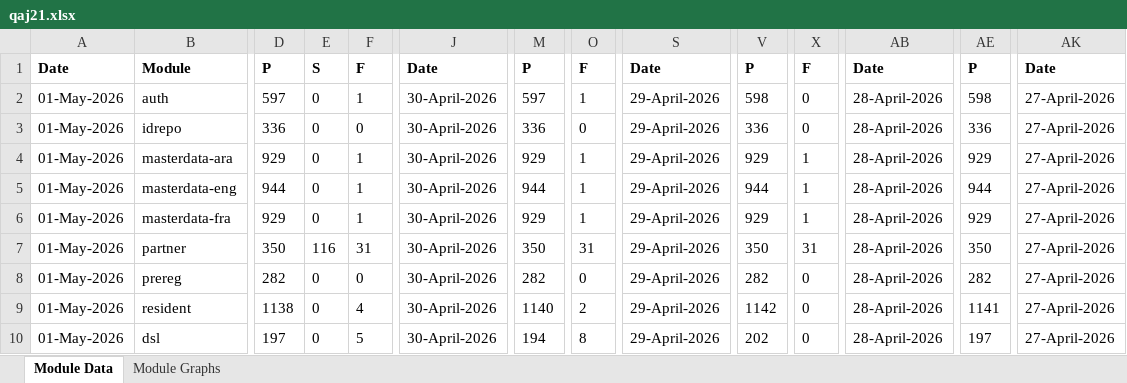
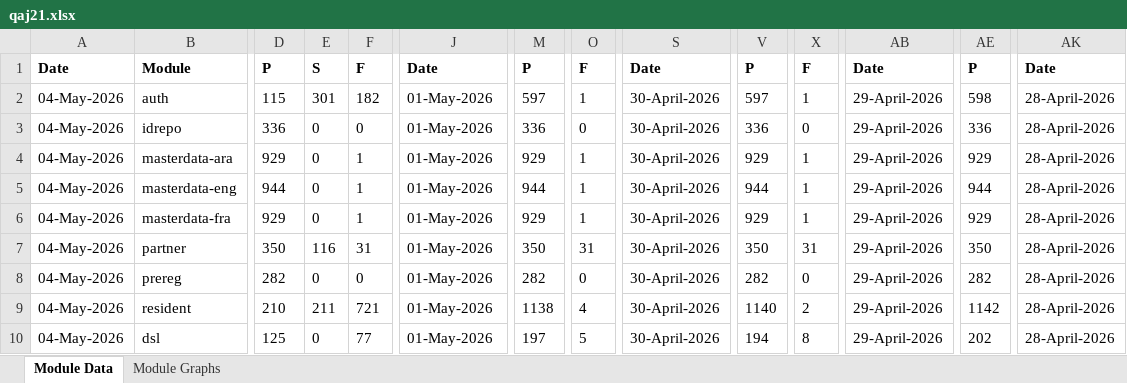
Before and after one commit to mosip/test-management, an Excel workbook: minio-report-tracker/xlxs/qaj21.xlsx, sheet Module Data, drawn as a sheet; only a part is shown, gaps mark what is left out; values as stored, in another font and other column widths than the file's, no borders; the diff covers the shown part only; the diff names each change by its address in the sheet, - before the commit and + after, or states it on an @@ line.

```diff
--- a/minio-report-tracker/xlxs/qaj21.xlsx (sheet Module Data)
+++ b/minio-report-tracker/xlxs/qaj21.xlsx (sheet Module Data)
-A2:A10: 01-May-2026
+A2:A10: 04-May-2026
-D2: 597
+D2: 115
-E2: 0
+E2: 301
-F2: 1
+F2: 182
-J2:J10: 30-April-2026
+J2:J10: 01-May-2026
-S2:S10: 29-April-2026
+S2:S10: 30-April-2026
-V2: 598
+V2: 597
-X2: 0
+X2: 1
-AB2:AB10: 28-April-2026
+AB2:AB10: 29-April-2026
-AK2:AK10: 27-April-2026
+AK2:AK10: 28-April-2026
-D9: 1138
+D9: 210
-E9: 0
+E9: 211
-F9: 4
+F9: 721
-M9: 1140
+M9: 1138
-O9: 2
+O9: 4
-V9: 1142
+V9: 1140
-X9: 0
+X9: 2
-AE9: 1141
+AE9: 1142
-D10: 197
+D10: 125
-F10: 5
+F10: 77
-M10: 194
+M10: 197
-O10: 8
+O10: 5
-V10: 202
+V10: 194
-X10: 0
+X10: 8
-AE10: 197
+AE10: 202
```
Also changed, not shown: 7 edited cells elsewhere in this sheet, charts or pictures, minio-report-tracker/xlxs/collab.xlsx, minio-report-tracker/xlxs/dev01.xlsx, 14 other files.
